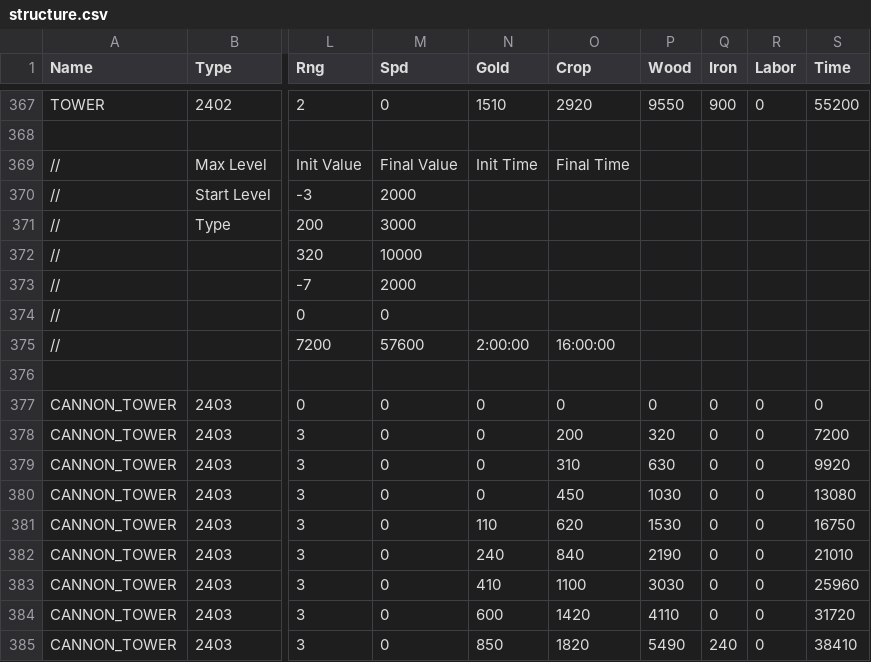
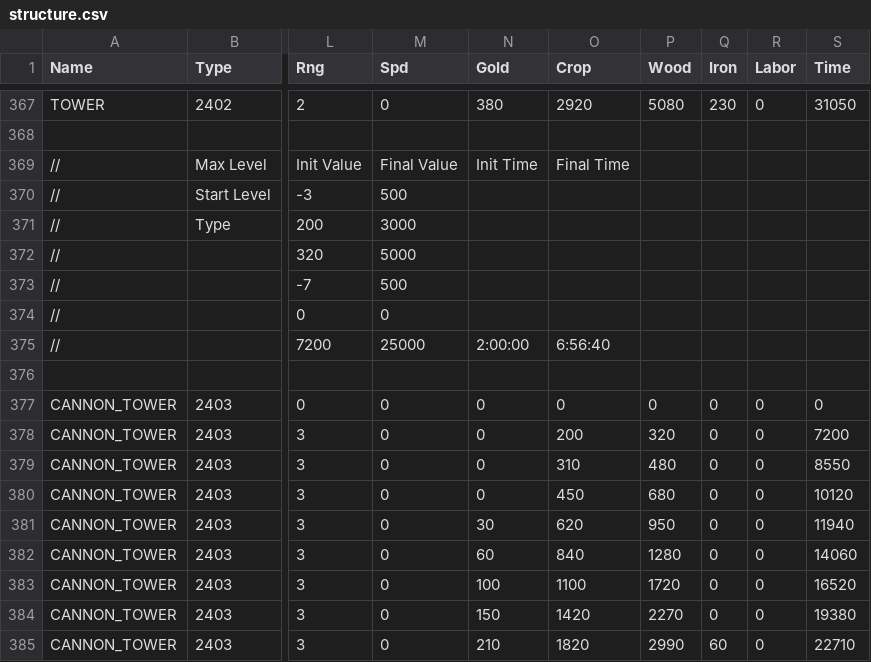
Before and after one commit to giulianob/tribalhero, a CSV file: conf/csv/structure.csv, drawn as a sheet; only a part is shown, gaps mark what is left out; the diff covers the shown part only; the diff names each change by its address in the sheet, - before the commit and + after, or states it on an @@ line.

```diff
--- a/conf/csv/structure.csv
+++ b/conf/csv/structure.csv
-N367 (Gold): 1510
+N367 (Gold): 380
-P367 (Wood): 9550
+P367 (Wood): 5080
-Q367 (Iron): 900
+Q367 (Iron): 230
-S367 (Time): 55200
+S367 (Time): 31050
-M370 (Spd): 2000
+M370 (Spd): 500
-M372 (Spd): 10000
+M372 (Spd): 5000
-M373 (Spd): 2000
+M373 (Spd): 500
-M375 (Spd): 57600
+M375 (Spd): 25000
-O375 (Crop): 16:00:00
+O375 (Crop): 6:56:40
-P379 (Wood): 630
+P379 (Wood): 480
-S379 (Time): 9920
+S379 (Time): 8550
-P380 (Wood): 1030
+P380 (Wood): 680
-S380 (Time): 13080
+S380 (Time): 10120
-N381 (Gold): 110
+N381 (Gold): 30
-P381 (Wood): 1530
+P381 (Wood): 950
-S381 (Time): 16750
+S381 (Time): 11940
-N382 (Gold): 240
+N382 (Gold): 60
-P382 (Wood): 2190
+P382 (Wood): 1280
-S382 (Time): 21010
+S382 (Time): 14060
-N383 (Gold): 410
+N383 (Gold): 100
-P383 (Wood): 3030
+P383 (Wood): 1720
-S383 (Time): 25960
+S383 (Time): 16520
-N384 (Gold): 600
+N384 (Gold): 150
-P384 (Wood): 4110
+P384 (Wood): 2270
-S384 (Time): 31720
+S384 (Time): 19380
-N385 (Gold): 850
+N385 (Gold): 210
-P385 (Wood): 5490
+P385 (Wood): 2990
-Q385 (Iron): 240
+Q385 (Iron): 60
-S385 (Time): 38410
+S385 (Time): 22710
```
Also changed, not shown: 37 edited cells elsewhere in this file.
